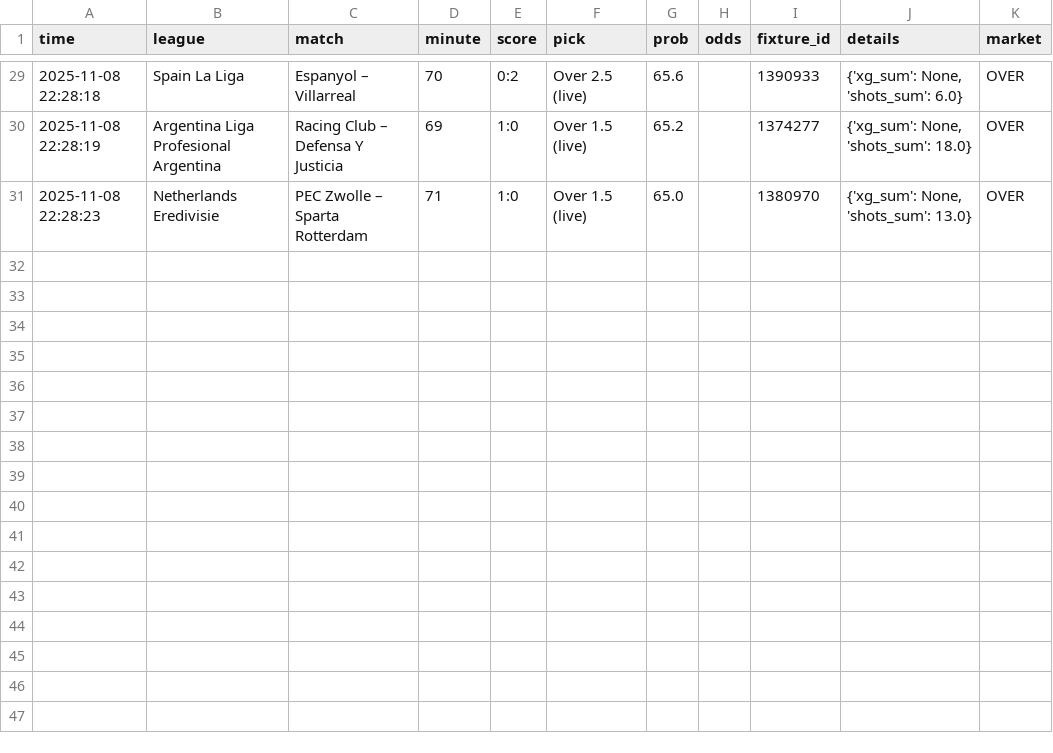
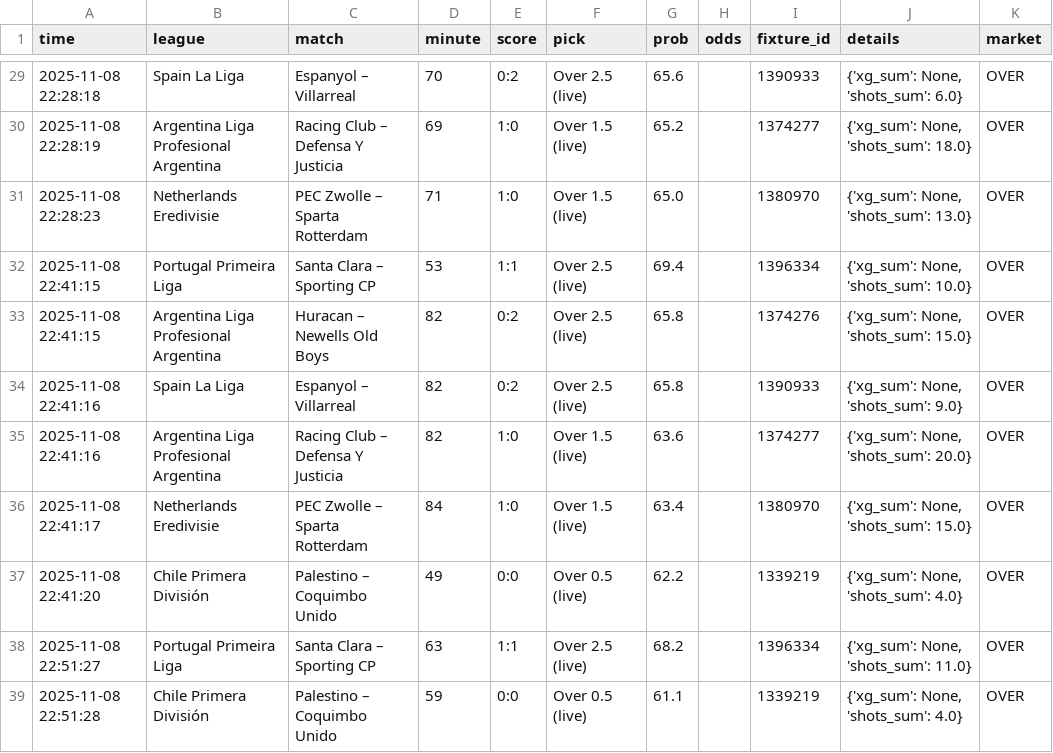
Before and after one commit to m5tibi/LiveMesterBot, a CSV file: data/2025-11-08/events.csv, drawn as a sheet; only a part is shown, gaps mark what is left out.

```diff
--- a/data/2025-11-08/events.csv
+++ b/data/2025-11-08/events.csv
@@ -31 +31,9 @@ time,league,match,minute,score,pick,prob,odds,fixture_id,details,market
 2025-11-08 22:28:23,Netherlands Eredivisie,PEC Zwolle – Sparta Rotterdam,71,1:0,Over 1.5 (live),65.0,,1380970,"{'xg_sum': None, 'shots_sum': 13.0}",OVER
+2025-11-08 22:41:15,Portugal Primeira Liga,Santa Clara – Sporting CP,53,1:1,Over 2.5 (live),69.4,,1396334,"{'xg_sum': None, 'shots_sum': 10.0}",OVER
+2025-11-08 22:41:15,Argentina Liga Profesional Argentina,Huracan – Newells Old Boys,82,0:2,Over 2.5 (live),65.8,,1374276,"{'xg_sum': None, 'shots_sum': 15.0}",OVER
+2025-11-08 22:41:16,Spain La Liga,Espanyol – Villarreal,82,0:2,Over 2.5 (live),65.8,,1390933,"{'xg_sum': None, 'shots_sum': 9.0}",OVER
+2025-11-08 22:41:16,Argentina Liga Profesional Argentina,Racing Club – Defensa Y Justicia,82,1:0,Over 1.5 (live),63.6,,1374277,"{'xg_sum': None, 'shots_sum': 20.0}",OVER
+2025-11-08 22:41:17,Netherlands Eredivisie,PEC Zwolle – Sparta Rotterdam,84,1:0,Over 1.5 (live),63.4,,1380970,"{'xg_sum': None, 'shots_sum': 15.0}",OVER
+2025-11-08 22:41:20,Chile Primera División,Palestino – Coquimbo Unido,49,0:0,Over 0.5 (live),62.2,,1339219,"{'xg_sum': None, 'shots_sum': 4.0}",OVER
+2025-11-08 22:51:27,Portugal Primeira Liga,Santa Clara – Sporting CP,63,1:1,Over 2.5 (live),68.2,,1396334,"{'xg_sum': None, 'shots_sum': 11.0}",OVER
+2025-11-08 22:51:28,Chile Primera División,Palestino – Coquimbo Unido,59,0:0,Over 0.5 (live),61.1,,1339219,"{'xg_sum': None, 'shots_sum': 4.0}",OVER
```
